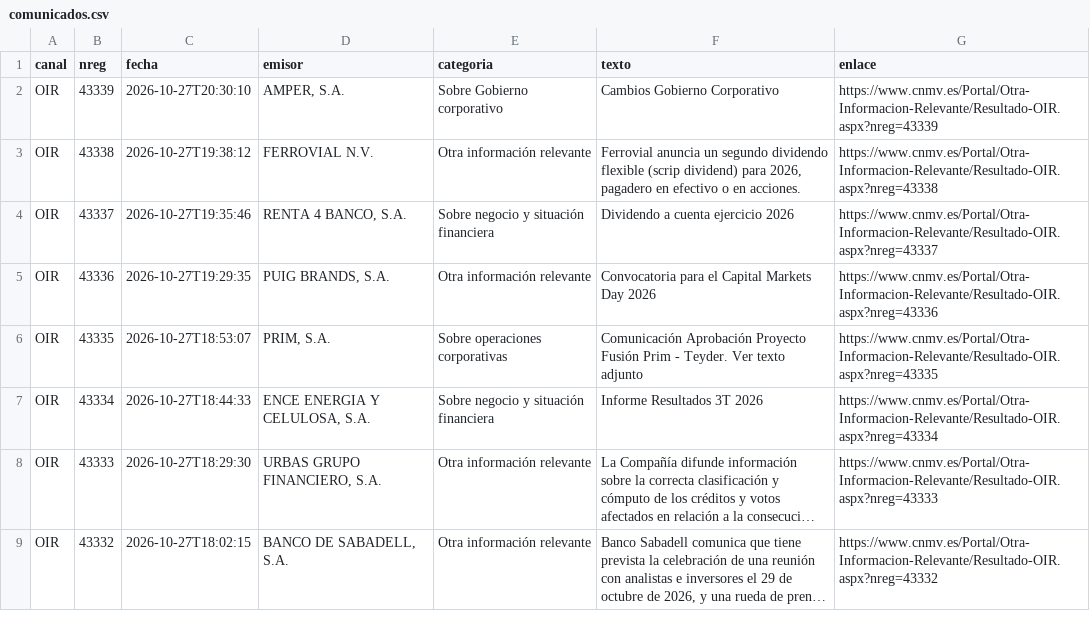
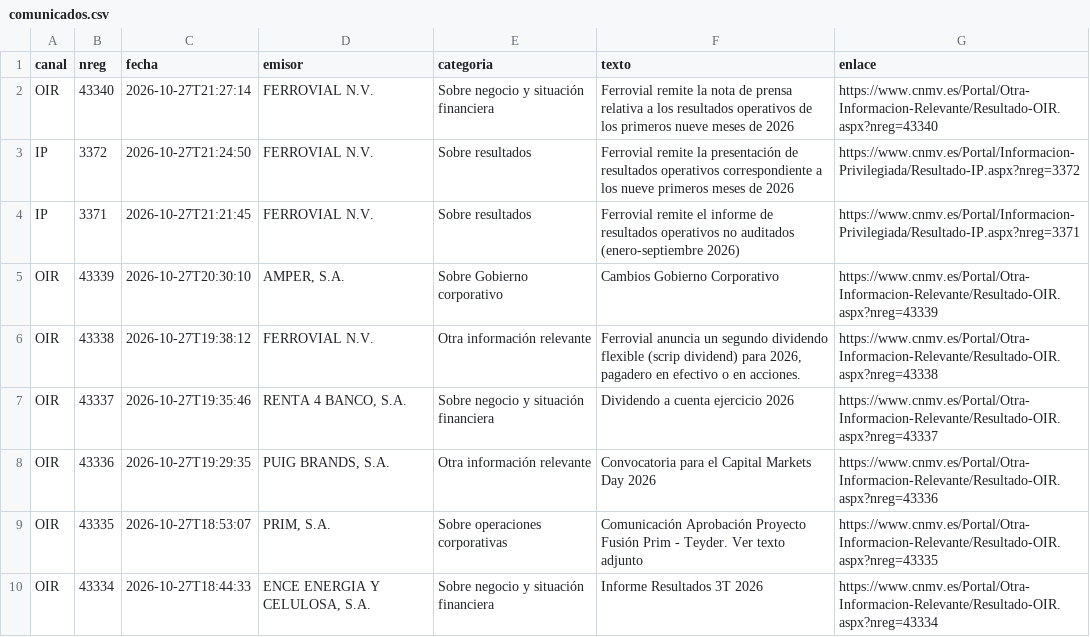
Before and after one commit to elespeculador-datos/ifg, a CSV file: docs/cnmv/datos/comunicados.csv, drawn as a sheet; only a part is shown; the shorter side is filled out with more unchanged rows; long unchanged cells end in ….

```diff
--- a/docs/cnmv/datos/comunicados.csv
+++ b/docs/cnmv/datos/comunicados.csv
@@ -1,2 +1,5 @@
 canal,nreg,fecha,emisor,categoria,texto,enlace
+OIR,43340,2026-10-27T21:27:14,FERROVIAL N.V.,Sobre negocio y situación financiera,Ferrovial remite la nota de prensa relativa a los resultados operativos de los primeros nueve meses de 2026,https://www.cnmv.es/Portal/Otra-Informacion-Relevante/Resultado-OIR.aspx?nreg=43340
+IP,3372,2026-10-27T21:24:50,FERROVIAL N.V.,Sobre resultados,Ferrovial remite la presentación de resultados operativos correspondiente a los nueve primeros meses de 2026,https://www.cnmv.es/Portal/Informacion-Privilegiada/Resultado-IP.aspx?nreg=3372
+IP,3371,2026-10-27T21:21:45,FERROVIAL N.V.,Sobre resultados,Ferrovial remite el informe de resultados operativos no auditados (enero-septiembre 2026),https://www.cnmv.es/Portal/Informacion-Privilegiada/Resultado-IP.aspx?nreg=3371
 OIR,43339,2026-10-27T20:30:10,"AMPER, S.A.",Sobre Gobierno corporativo,Cambios Gobierno Corporativo,https://www.cnmv.es/Portal/Otra-Informacion-Relevante/Resultado-OIR.aspx?nreg=43339
```
Also changed, not shown: docs/cnmv/datos/ibex35.csv, 42 other files.
